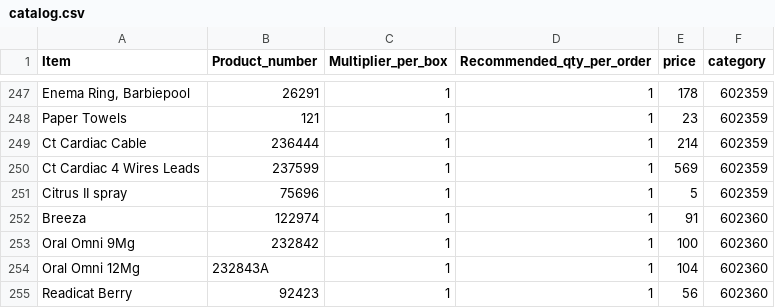
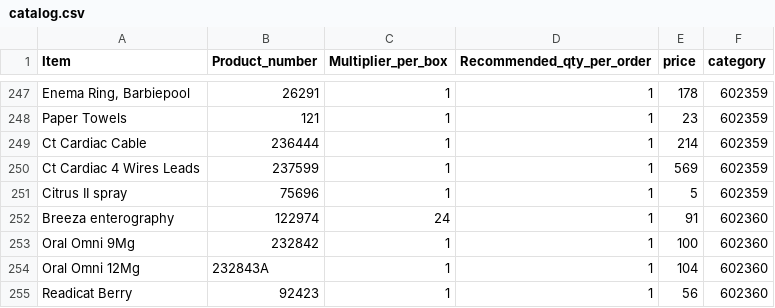
Before and after one commit to yelrambob/supply, a CSV file: data/catalog.csv, drawn as a sheet; only a part is shown, gaps mark what is left out.

Commit message:
Update catalog.csv

```diff
--- a/data/catalog.csv
+++ b/data/catalog.csv
@@ -251,3 +251,3 @@ Ct Cardiac 4 Wires Leads,237599,1,1,569,602359
 Citrus II spray,75696,1,1,5,602359
-Breeza,122974,1,1,91,602360
+Breeza enterography,122974,24,1,91,602360
 Oral Omni 9Mg,232842,1,1,100,602360
```
